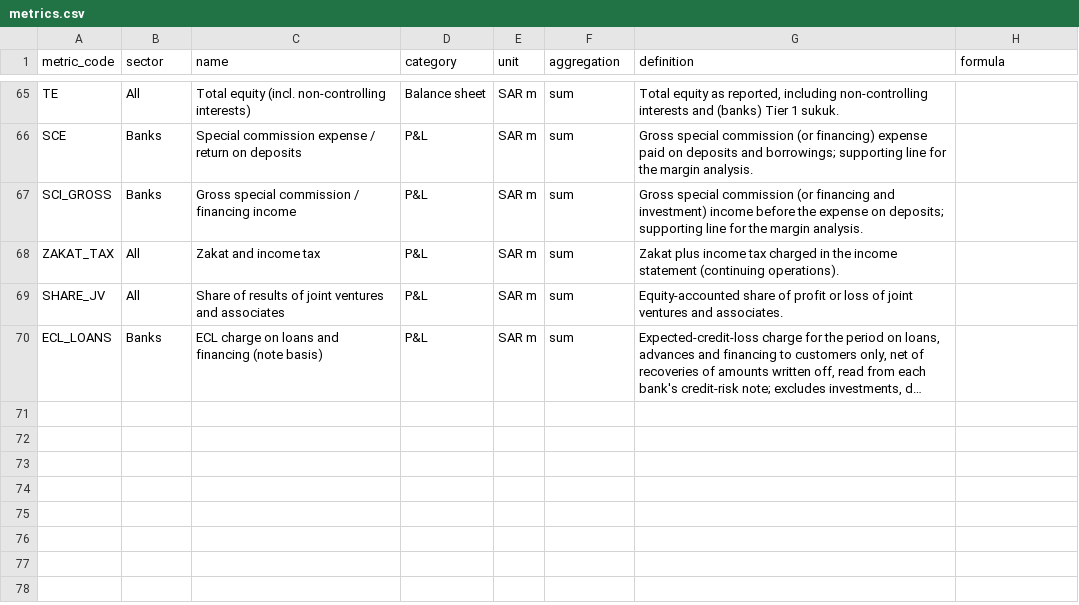
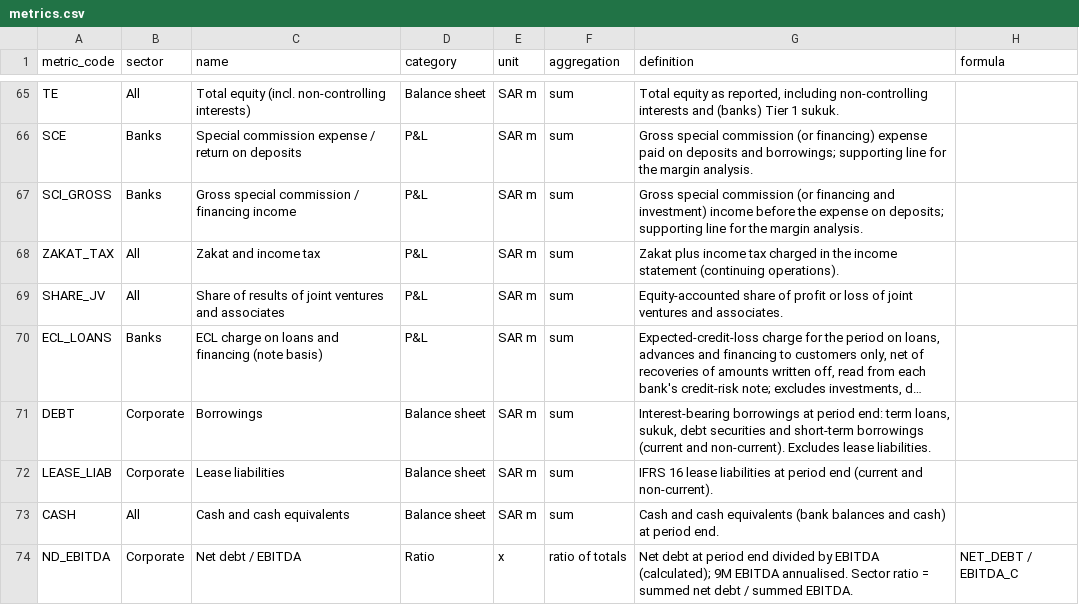
Before and after one commit to KhalidAba94/Test, a CSV file: sector-analysis/config/metrics.csv, drawn as a sheet; only a part is shown, gaps mark what is left out; long unchanged cells end in …; the diff names each change by its address in the sheet, - before the commit and + after, or states it on an @@ line.

```diff
--- a/sector-analysis/config/metrics.csv
+++ b/sector-analysis/config/metrics.csv
+row 71: DEBT | Corporate | Borrowings | Balance sheet | SAR m | sum | Interest-bearing borrowings at period end: term loans, sukuk, debt securities and short-term borrowings (current and non-current). Excludes lease liabilities.
+row 72: LEASE_LIAB | Corporate | Lease liabilities | Balance sheet | SAR m | sum | IFRS 16 lease liabilities at period end (current and non-current).
+row 73: CASH | All | Cash and cash equivalents | Balance sheet | SAR m | sum | Cash and cash equivalents (bank balances and cash) at period end.
+row 74: ND_EBITDA | Corporate | Net debt / EBITDA | Ratio | x | ratio of totals | Net debt at period end divided by EBITDA (calculated); 9M EBITDA annualised. Sector ratio = summed net debt / summed EBITDA. | NET_DEBT / EBITDA_C
```
Also changed, not shown: 19 other files.
